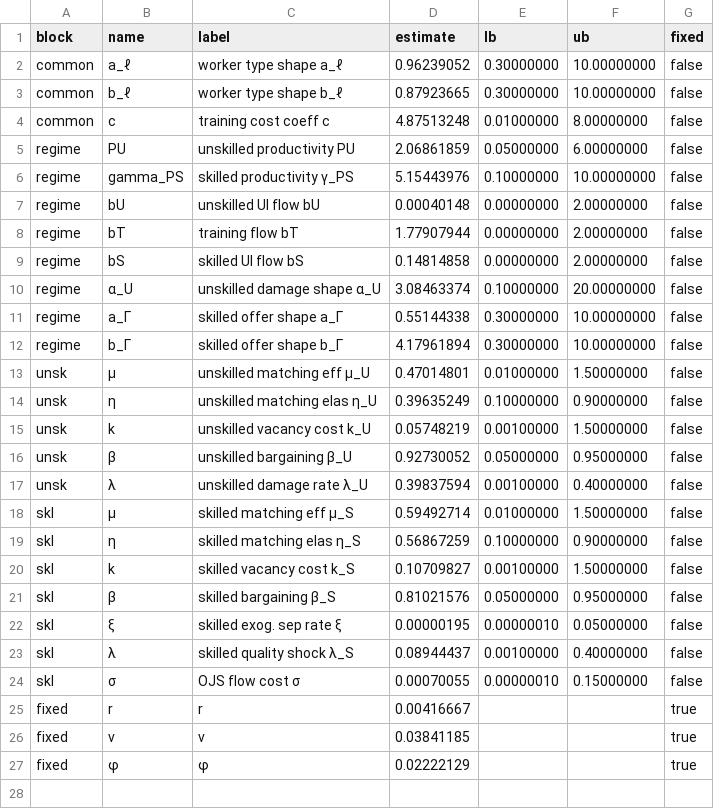
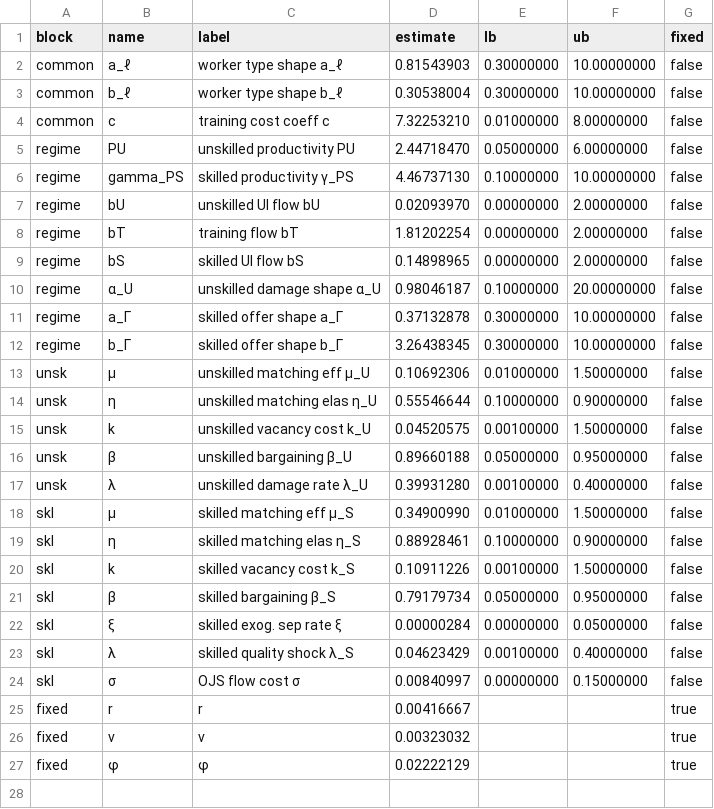
Before and after one commit to RamziChariag/DMP_labour_market_choice, a CSV file: output/tables/smm_estimates_base_fc_equalW_fct_ps.csv, drawn as a sheet; only a part is shown; the diff covers the shown part only.

```diff
--- a/output/tables/smm_estimates_base_fc_equalW_fct_ps.csv
+++ b/output/tables/smm_estimates_base_fc_equalW_fct_ps.csv
@@ -1,27 +1,27 @@
 block,name,label,estimate,lb,ub,fixed
-common,a_ℓ,worker type shape a_ℓ,0.96239052,0.30000000,10.00000000,false
-common,b_ℓ,worker type shape b_ℓ,0.87923665,0.30000000,10.00000000,false
-common,c,training cost coeff c,4.87513248,0.01000000,8.00000000,false
-regime,PU,unskilled productivity PU,2.06861859,0.05000000,6.00000000,false
-regime,gamma_PS,skilled productivity γ_PS,5.15443976,0.10000000,10.00000000,false
-regime,bU,unskilled UI flow bU,0.00040148,0.00000000,2.00000000,false
-regime,bT,training flow bT,1.77907944,0.00000000,2.00000000,false
-regime,bS,skilled UI flow bS,0.14814858,0.00000000,2.00000000,false
-regime,α_U,unskilled damage shape α_U,3.08463374,0.10000000,20.00000000,false
-regime,a_Γ,skilled offer shape a_Γ,0.55144338,0.30000000,10.00000000,false
-regime,b_Γ,skilled offer shape b_Γ,4.17961894,0.30000000,10.00000000,false
-unsk,μ,unskilled matching eff μ_U,0.47014801,0.01000000,1.50000000,false
-unsk,η,unskilled matching elas η_U,0.39635249,0.10000000,0.90000000,false
-unsk,k,unskilled vacancy cost k_U,0.05748219,0.00100000,1.50000000,false
-unsk,β,unskilled bargaining β_U,0.92730052,0.05000000,0.95000000,false
-unsk,λ,unskilled damage rate λ_U,0.39837594,0.00100000,0.40000000,false
-skl,μ,skilled matching eff μ_S,0.59492714,0.01000000,1.50000000,false
-skl,η,skilled matching elas η_S,0.56867259,0.10000000,0.90000000,false
-skl,k,skilled vacancy cost k_S,0.10709827,0.00100000,1.50000000,false
-skl,β,skilled bargaining β_S,0.81021576,0.05000000,0.95000000,false
-skl,ξ,skilled exog. sep rate ξ,0.00000195,0.00000010,0.05000000,false
-skl,λ,skilled quality shock λ_S,0.08944437,0.00100000,0.40000000,false
-skl,σ,OJS flow cost σ,0.00070055,0.00000010,0.15000000,false
+common,a_ℓ,worker type shape a_ℓ,0.81543903,0.30000000,10.00000000,false
+common,b_ℓ,worker type shape b_ℓ,0.30538004,0.30000000,10.00000000,false
+common,c,training cost coeff c,7.32253210,0.01000000,8.00000000,false
+regime,PU,unskilled productivity PU,2.44718470,0.05000000,6.00000000,false
+regime,gamma_PS,skilled productivity γ_PS,4.46737130,0.10000000,10.00000000,false
+regime,bU,unskilled UI flow bU,0.02093970,0.00000000,2.00000000,false
+regime,bT,training flow bT,1.81202254,0.00000000,2.00000000,false
+regime,bS,skilled UI flow bS,0.14898965,0.00000000,2.00000000,false
+regime,α_U,unskilled damage shape α_U,0.98046187,0.10000000,20.00000000,false
+regime,a_Γ,skilled offer shape a_Γ,0.37132878,0.30000000,10.00000000,false
+regime,b_Γ,skilled offer shape b_Γ,3.26438345,0.30000000,10.00000000,false
+unsk,μ,unskilled matching eff μ_U,0.10692306,0.01000000,1.50000000,false
+unsk,η,unskilled matching elas η_U,0.55546644,0.10000000,0.90000000,false
+unsk,k,unskilled vacancy cost k_U,0.04520575,0.00100000,1.50000000,false
+unsk,β,unskilled bargaining β_U,0.89660188,0.05000000,0.95000000,false
+unsk,λ,unskilled damage rate λ_U,0.39931280,0.00100000,0.40000000,false
+skl,μ,skilled matching eff μ_S,0.34900990,0.01000000,1.50000000,false
+skl,η,skilled matching elas η_S,0.88928461,0.10000000,0.90000000,false
+skl,k,skilled vacancy cost k_S,0.10911226,0.00100000,1.50000000,false
+skl,β,skilled bargaining β_S,0.79179734,0.05000000,0.95000000,false
+skl,ξ,skilled exog. sep rate ξ,0.00000284,0.00000000,0.05000000,false
+skl,λ,skilled quality shock λ_S,0.04623429,0.00100000,0.40000000,false
+skl,σ,OJS flow cost σ,0.00840997,0.00000000,0.15000000,false
 fixed,r,r,0.00416667,,,true
-fixed,ν,ν,0.03841185,,,true
+fixed,ν,ν,0.00323032,,,true
 fixed,φ,φ,0.02222129,,,true
```
Also changed, not shown: 1 edited cell elsewhere in this file, output/tables/smm_estimates_crisis_fc_equalW_fct_ps.csv, 31 other files.
